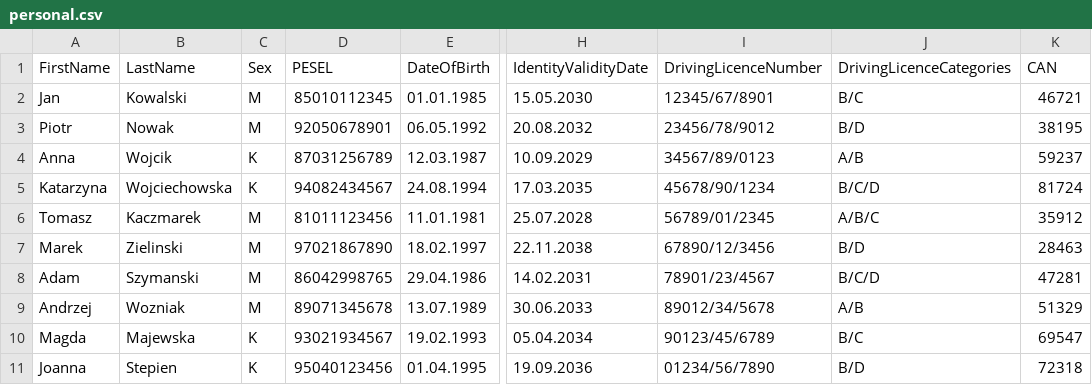
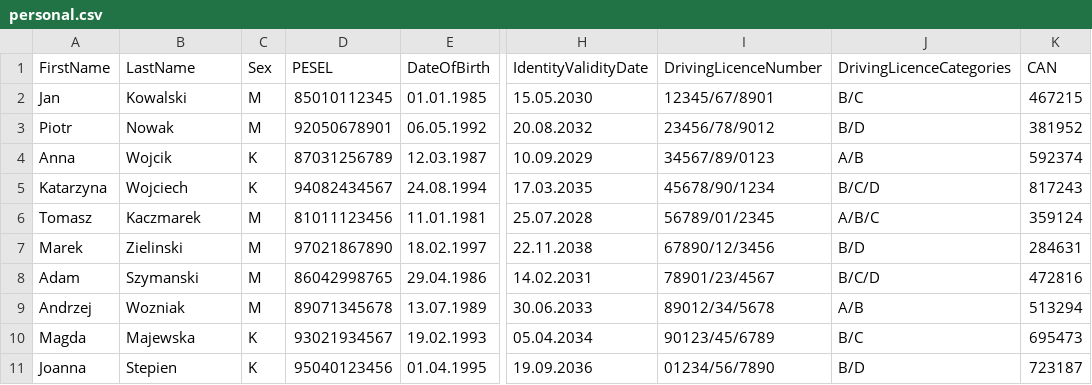
Before and after one commit to WFiIS-IS/sem8-ao-document-recognition, a CSV file: document-generation/personal.csv, drawn as a sheet; only a part is shown, gaps mark what is left out; the diff names each change by its address in the sheet, - before the commit and + after, or states it on an @@ line.

Commit message:
Add: identity card generation script

```diff
--- a/document-generation/personal.csv
+++ b/document-generation/personal.csv
-K2 (CAN): 46721
+K2 (CAN): 467215
-K3 (CAN): 38195
+K3 (CAN): 381952
-K4 (CAN): 59237
+K4 (CAN): 592374
-B5 (LastName): Wojciechowska
+B5 (LastName): Wojciech
-K5 (CAN): 81724
+K5 (CAN): 817243
-K6 (CAN): 35912
+K6 (CAN): 359124
-K7 (CAN): 28463
+K7 (CAN): 284631
-K8 (CAN): 47281
+K8 (CAN): 472816
-K9 (CAN): 51329
+K9 (CAN): 513294
-K10 (CAN): 69547
+K10 (CAN): 695473
-K11 (CAN): 72318
+K11 (CAN): 723187
```
Also changed, not shown: 14 other files.
